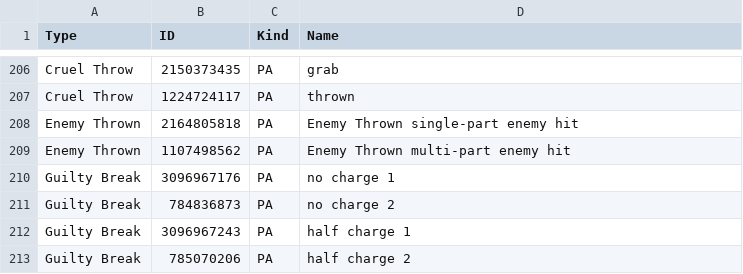
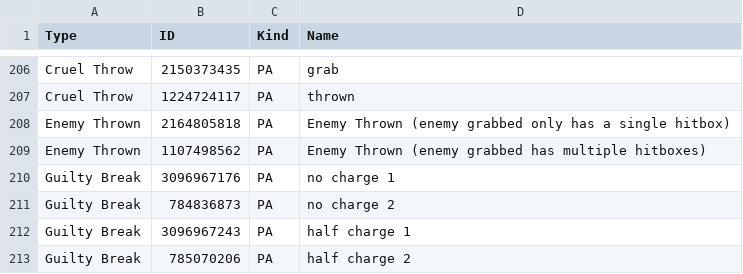
Before and after one commit to VariantXYZ/PSO2ACT, a CSV file: PSO2ACT/skills.csv, drawn as a sheet; only a part is shown, gaps mark what is left out.

Commit message:
better wording

```diff
--- a/PSO2ACT/skills.csv
+++ b/PSO2ACT/skills.csv
@@ -207,4 +207,4 @@ Cruel Throw,2150373435,PA,grab
 Cruel Throw,1224724117,PA,thrown
-Enemy Thrown,2164805818,PA,Enemy Thrown single-part enemy hit
-Enemy Thrown,1107498562,PA,Enemy Thrown multi-part enemy hit
+Enemy Thrown,2164805818,PA,Enemy Thrown (enemy grabbed only has a single hitbox)
+Enemy Thrown,1107498562,PA,Enemy Thrown (enemy grabbed has multiple hitboxes)
 Guilty Break,3096967176,PA,no charge 1
```
